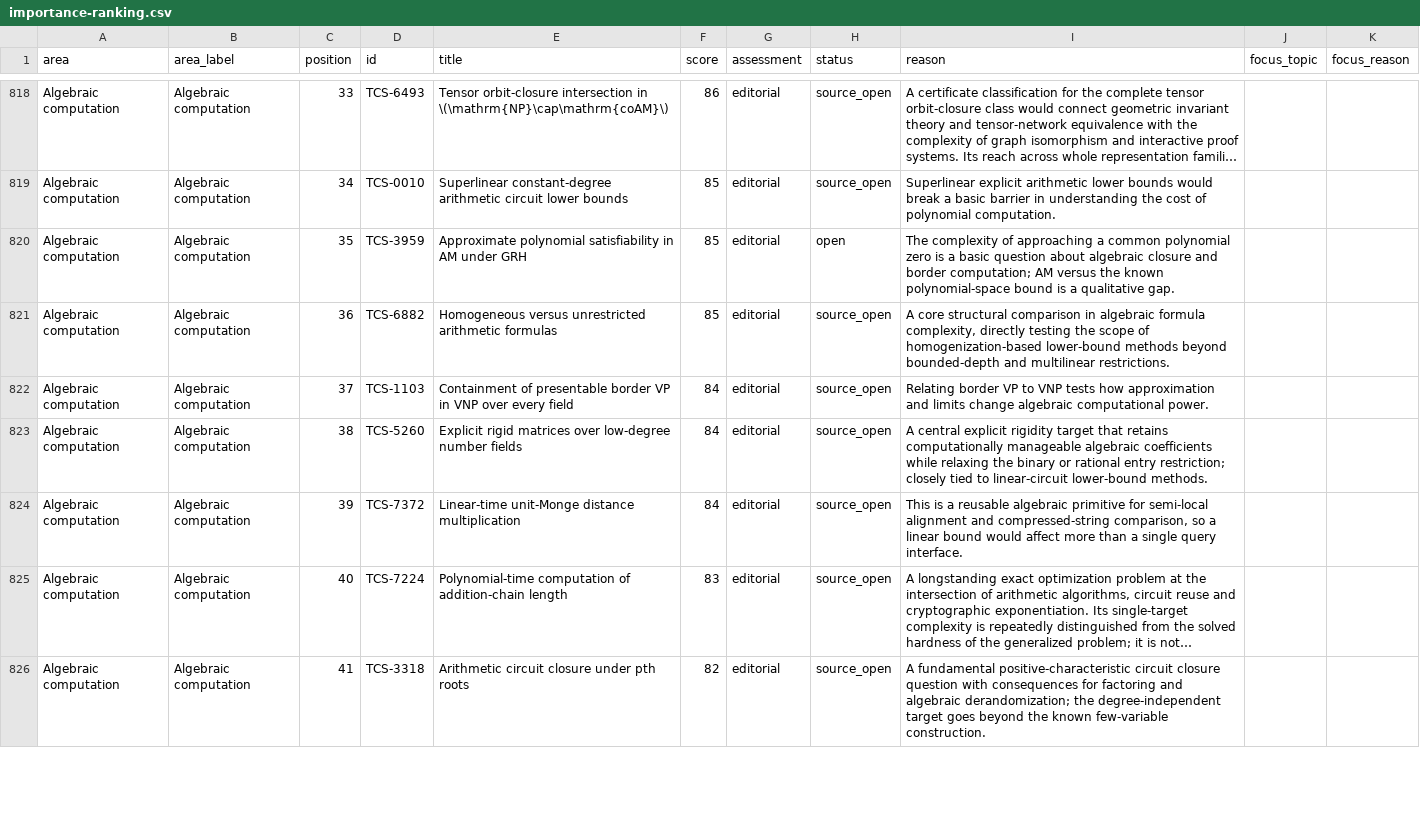
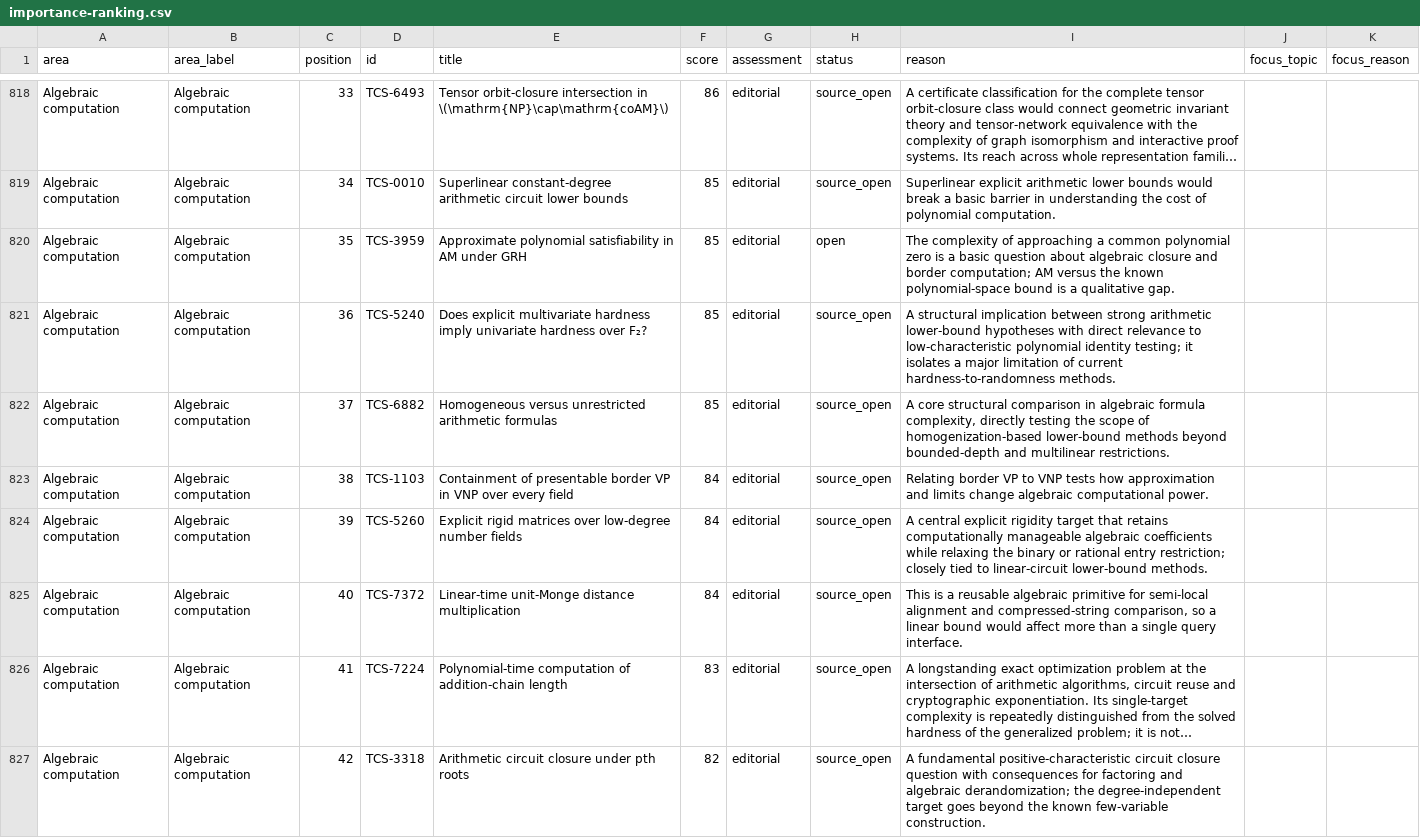
Before and after one commit to vaclavrozhon/atlas, a CSV file: importance-ranking.csv, drawn as a sheet; only a part is shown, gaps mark what is left out; long unchanged cells end in …; addresses are those after the commit; the diff covers the shown part only; the diff names each change by its address in the sheet, - before the commit and + after, or states it on an @@ line.

```diff
--- a/importance-ranking.csv
+++ b/importance-ranking.csv
+row 821: Algebraic computation | Algebraic computation | 36 | TCS-5240 | Does explicit multivariate hardness imply univariate hardness over F₂? | 85 | editorial | source_open | A structural implication between strong arithmetic lower-bound hypotheses with direct relevance to low-characteristic polynomial identity testing; it isolates a major limitation of current hardness-to-randomness methods.
-C822 (position): 36
+C822 (position): 37
-C823 (position): 37
+C823 (position): 38
-C824 (position): 38
+C824 (position): 39
-C825 (position): 39
+C825 (position): 40
-C826 (position): 40
+C826 (position): 41
-C827 (position): 41
+C827 (position): 42
```
Also changed, not shown: 3 added rows, 4 removed rows and 21 edited cells elsewhere in this file, areas.csv, 12 other files.
